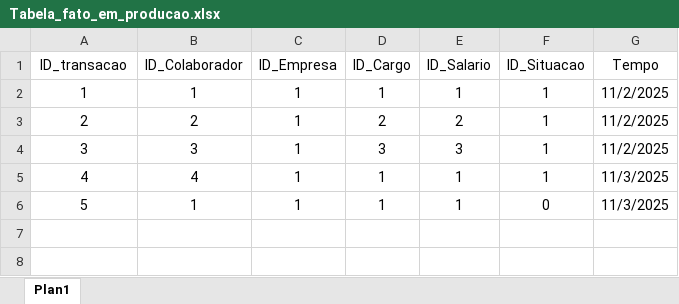
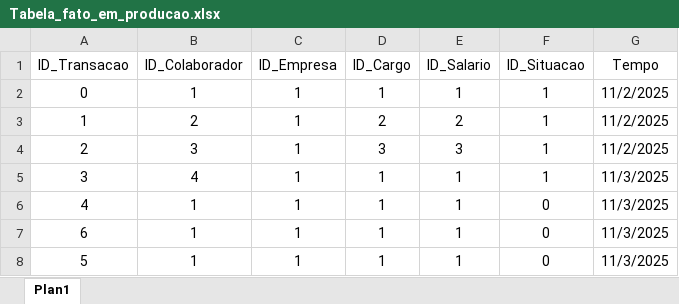
Before and after one commit to GMCavalheri/Ferramenta-apontamento-completa, an Excel workbook: dados_producao/Tabela_fato_em_producao.xlsx, sheet Plan1, drawn as a sheet; values as stored, in another font and other column widths than the file's, no borders; addresses are those after the commit; the diff names each change by its address in the sheet, - before the commit and + after, or states it on an @@ line.

```diff
--- a/dados_producao/Tabela_fato_em_producao.xlsx (sheet Plan1)
+++ b/dados_producao/Tabela_fato_em_producao.xlsx (sheet Plan1)
-A1: ID_transacao
+A1: ID_Transacao
+row 2: 0 | 1 | 1 | 1 | 1 | 1 | 11/2/2025
-B3 (ID_Colaborador): 1
+B3 (ID_Colaborador): 2
-D3 (ID_Cargo): 1
+D3 (ID_Cargo): 2
-E3 (ID_Salario): 1
+E3 (ID_Salario): 2
-B4 (ID_Colaborador): 2
+B4 (ID_Colaborador): 3
-D4 (ID_Cargo): 2
+D4 (ID_Cargo): 3
-E4 (ID_Salario): 2
+E4 (ID_Salario): 3
-B5 (ID_Colaborador): 3
+B5 (ID_Colaborador): 4
-D5 (ID_Cargo): 3
+D5 (ID_Cargo): 1
-E5 (ID_Salario): 3
+E5 (ID_Salario): 1
-G5 (Tempo): 11/2/2025
+G5 (Tempo): 11/3/2025
-B6 (ID_Colaborador): 4
+B6 (ID_Colaborador): 1
-F6 (ID_Situacao): 1
+F6 (ID_Situacao): 0
+row 7: 6 | 1 | 1 | 1 | 1 | 0 | 11/3/2025
```
Also changed, not shown: 6 other files.
